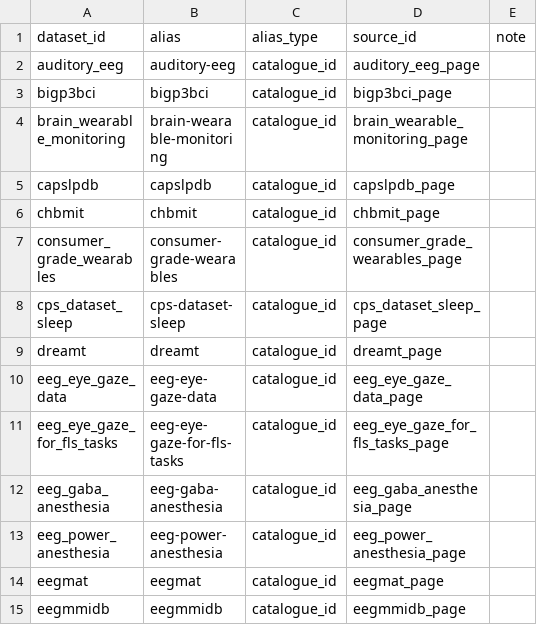
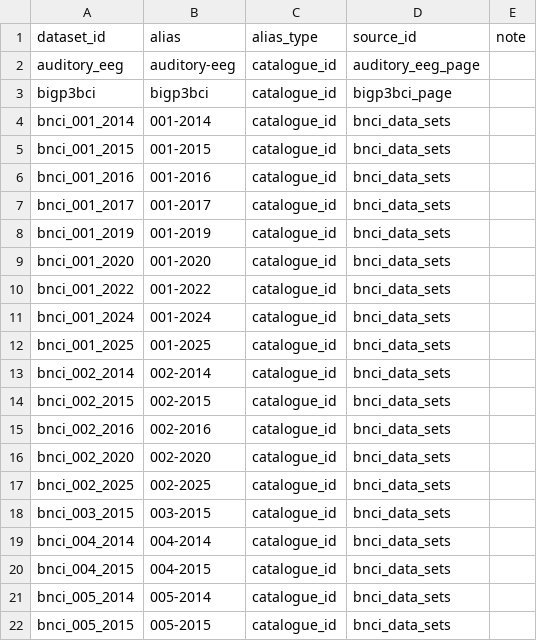
Before and after one commit to itoten/eeg_dataset_db, a CSV file: data/aliases.csv, drawn as a sheet; only a part is shown; the shorter side is filled out with more unchanged rows; the diff covers the shown part only; the diff names each change by its address in the sheet, - before the commit and + after, or states it on an @@ line.

```diff
--- a/data/aliases.csv
+++ b/data/aliases.csv
+row 4: bnci_001_2014 | 001-2014 | catalogue_id | bnci_data_sets
+row 5: bnci_001_2015 | 001-2015 | catalogue_id | bnci_data_sets
+row 6: bnci_001_2016 | 001-2016 | catalogue_id | bnci_data_sets
+row 7: bnci_001_2017 | 001-2017 | catalogue_id | bnci_data_sets
+row 8: bnci_001_2019 | 001-2019 | catalogue_id | bnci_data_sets
+row 9: bnci_001_2020 | 001-2020 | catalogue_id | bnci_data_sets
+row 10: bnci_001_2022 | 001-2022 | catalogue_id | bnci_data_sets
+row 11: bnci_001_2024 | 001-2024 | catalogue_id | bnci_data_sets
+row 12: bnci_001_2025 | 001-2025 | catalogue_id | bnci_data_sets
+row 13: bnci_002_2014 | 002-2014 | catalogue_id | bnci_data_sets
+row 14: bnci_002_2015 | 002-2015 | catalogue_id | bnci_data_sets
+row 15: bnci_002_2016 | 002-2016 | catalogue_id | bnci_data_sets
+row 16: bnci_002_2020 | 002-2020 | catalogue_id | bnci_data_sets
+row 17: bnci_002_2025 | 002-2025 | catalogue_id | bnci_data_sets
+row 18: bnci_003_2015 | 003-2015 | catalogue_id | bnci_data_sets
+row 19: bnci_004_2014 | 004-2014 | catalogue_id | bnci_data_sets
+row 20: bnci_004_2015 | 004-2015 | catalogue_id | bnci_data_sets
+row 21: bnci_005_2014 | 005-2014 | catalogue_id | bnci_data_sets
+row 22: bnci_005_2015 | 005-2015 | catalogue_id | bnci_data_sets
```
Also changed, not shown: 12 added rows elsewhere in this file, data/access_routes.csv, data/acquisition_setups.csv, 7 other files.
